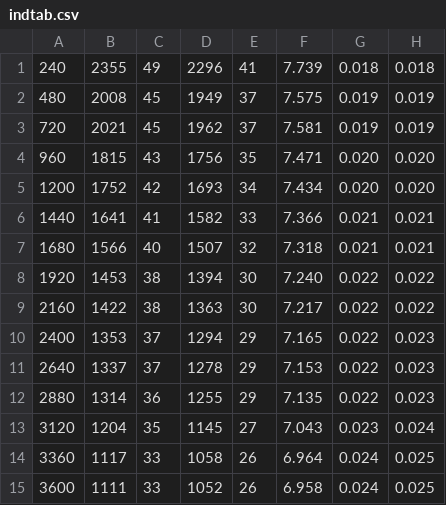
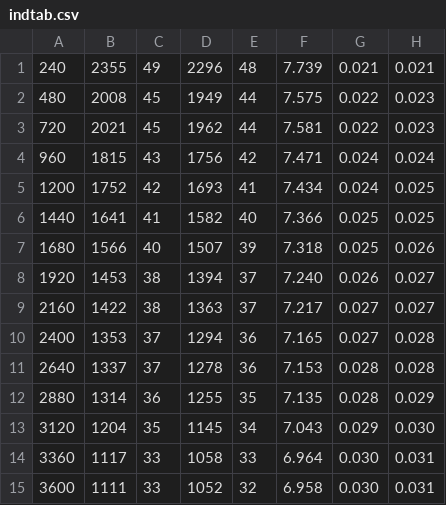
Before and after one commit to Fresoquark/Anfaengerpraktikum, a CSV file: V702/data/indtab.csv, drawn as a sheet.

```diff
--- a/V702/data/indtab.csv
+++ b/V702/data/indtab.csv
@@ -1,15 +1,15 @@
- 240,2355,  49,2296,41,7.739,0.018,0.018
- 480,2008,  45,1949,37,7.575,0.019,0.019
- 720,2021,  45,1962,37,7.581,0.019,0.019
- 960,1815,  43,1756,35,7.471,0.020,0.020
-1200,1752,  42,1693,34,7.434,0.020,0.020
-1440,1641,  41,1582,33,7.366,0.021,0.021
-1680,1566,  40,1507,32,7.318,0.021,0.021
-1920,1453,  38,1394,30,7.240,0.022,0.022
-2160,1422,  38,1363,30,7.217,0.022,0.022
-2400,1353,  37,1294,29,7.165,0.022,0.023
-2640,1337,  37,1278,29,7.153,0.022,0.023
-2880,1314,  36,1255,29,7.135,0.022,0.023
-3120,1204,  35,1145,27,7.043,0.023,0.024
-3360,1117,  33,1058,26,6.964,0.024,0.025
-3600,1111,  33,1052,26,6.958,0.024,0.025
+ 240,2355,  49,2296,48,7.739,0.021,0.021
+ 480,2008,  45,1949,44,7.575,0.022,0.023
+ 720,2021,  45,1962,44,7.581,0.022,0.023
+ 960,1815,  43,1756,42,7.471,0.024,0.024
+1200,1752,  42,1693,41,7.434,0.024,0.025
+1440,1641,  41,1582,40,7.366,0.025,0.025
+1680,1566,  40,1507,39,7.318,0.025,0.026
+1920,1453,  38,1394,37,7.240,0.026,0.027
+2160,1422,  38,1363,37,7.217,0.027,0.027
+2400,1353,  37,1294,36,7.165,0.027,0.028
+2640,1337,  37,1278,36,7.153,0.028,0.028
+2880,1314,  36,1255,35,7.135,0.028,0.029
+3120,1204,  35,1145,34,7.043,0.029,0.030
+3360,1117,  33,1058,33,6.964,0.030,0.031
+3600,1111,  33,1052,32,6.958,0.030,0.031
```
Also changed, not shown: 4 other files.
